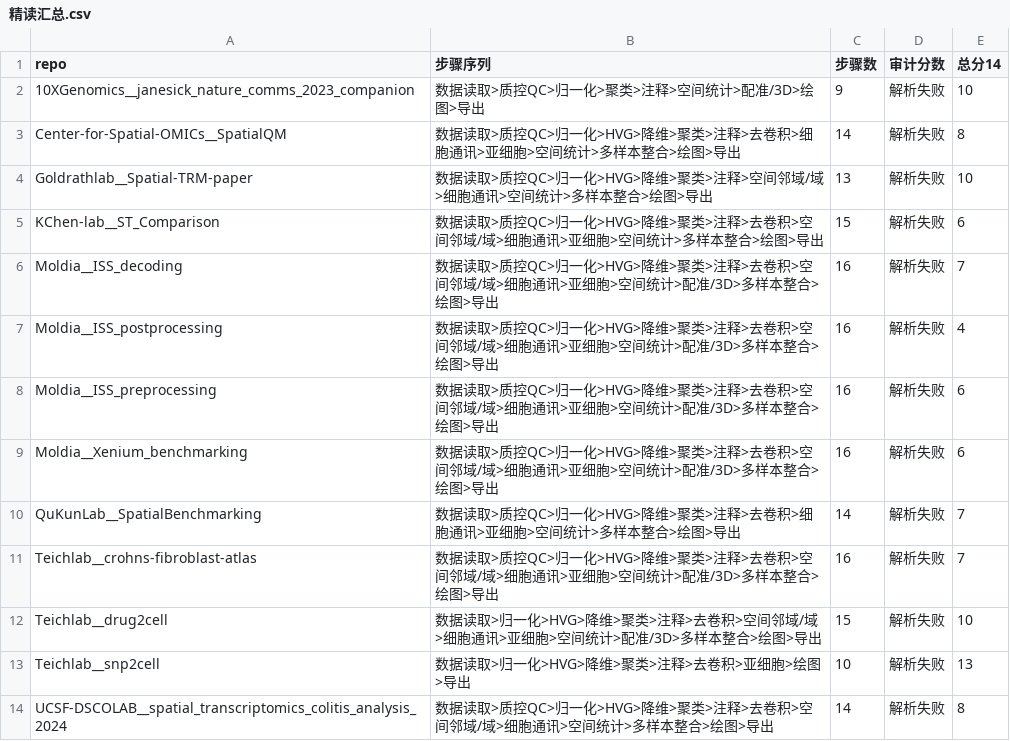
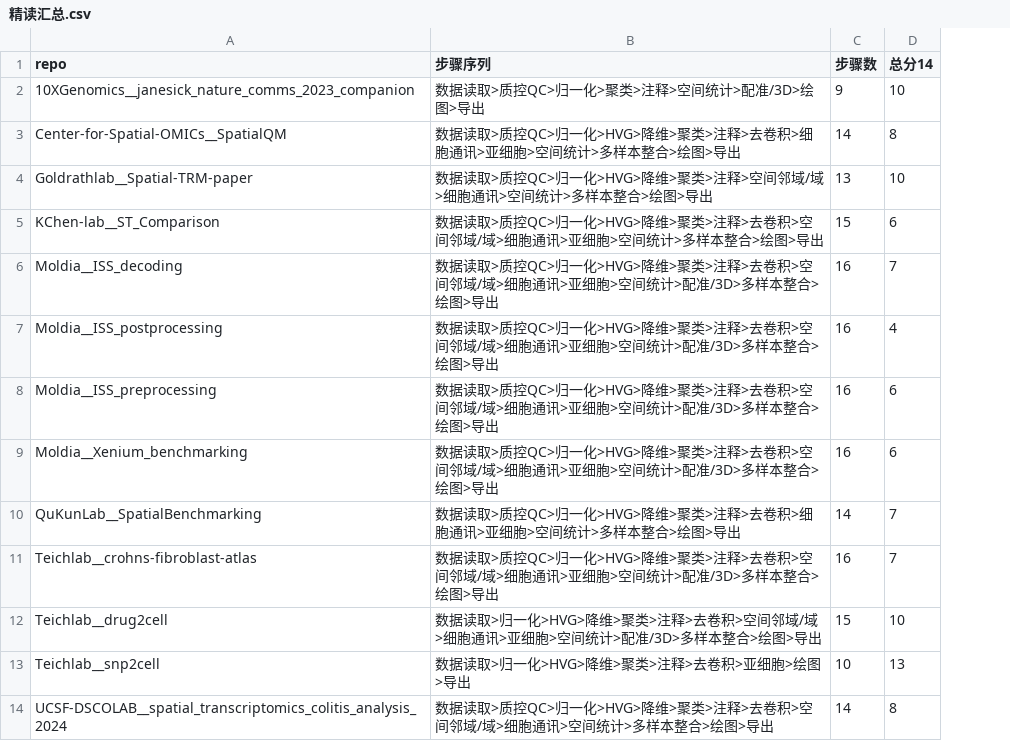
Before and after one commit to zerogue11/xenium-code-atlas, a CSV file: 01_资料库/精读汇总.csv, drawn as a sheet; only a part is shown; the diff names each change by its address in the sheet, - before the commit and + after, or states it on an @@ line.

```diff
--- a/01_资料库/精读汇总.csv
+++ b/01_资料库/精读汇总.csv
-column D (审计分数), rows 2-14: all 解析失败
```
Also changed, not shown: 18 other files.
